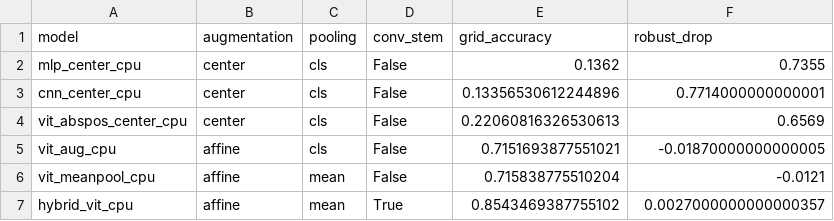
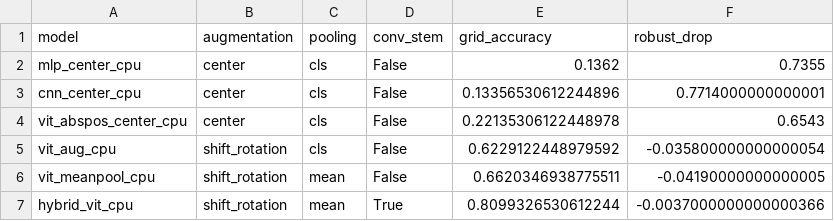
Before and after one commit to GuChL9/PV-FashionViT, a CSV file: outputs/tables/ablation_results.csv, drawn as a sheet.

```diff
--- a/outputs/tables/ablation_results.csv
+++ b/outputs/tables/ablation_results.csv
@@ -3,5 +3,5 @@ mlp_center_cpu,center,cls,False,0.1362,0.7355
 cnn_center_cpu,center,cls,False,0.13356530612244896,0.7714000000000001
-vit_abspos_center_cpu,center,cls,False,0.22060816326530613,0.6569
-vit_aug_cpu,affine,cls,False,0.7151693877551021,-0.01870000000000005
-vit_meanpool_cpu,affine,mean,False,0.715838775510204,-0.0121
-hybrid_vit_cpu,affine,mean,True,0.8543469387755102,0.0027000000000000357
+vit_abspos_center_cpu,center,cls,False,0.22135306122448978,0.6543
+vit_aug_cpu,shift_rotation,cls,False,0.6229122448979592,-0.035800000000000054
+vit_meanpool_cpu,shift_rotation,mean,False,0.6620346938775511,-0.04190000000000005
+hybrid_vit_cpu,shift_rotation,mean,True,0.8099326530612244,-0.0037000000000000366
```
Also changed, not shown: outputs/tables/grid_accuracy.csv, outputs/tables/main_results.csv, 52 other files.
